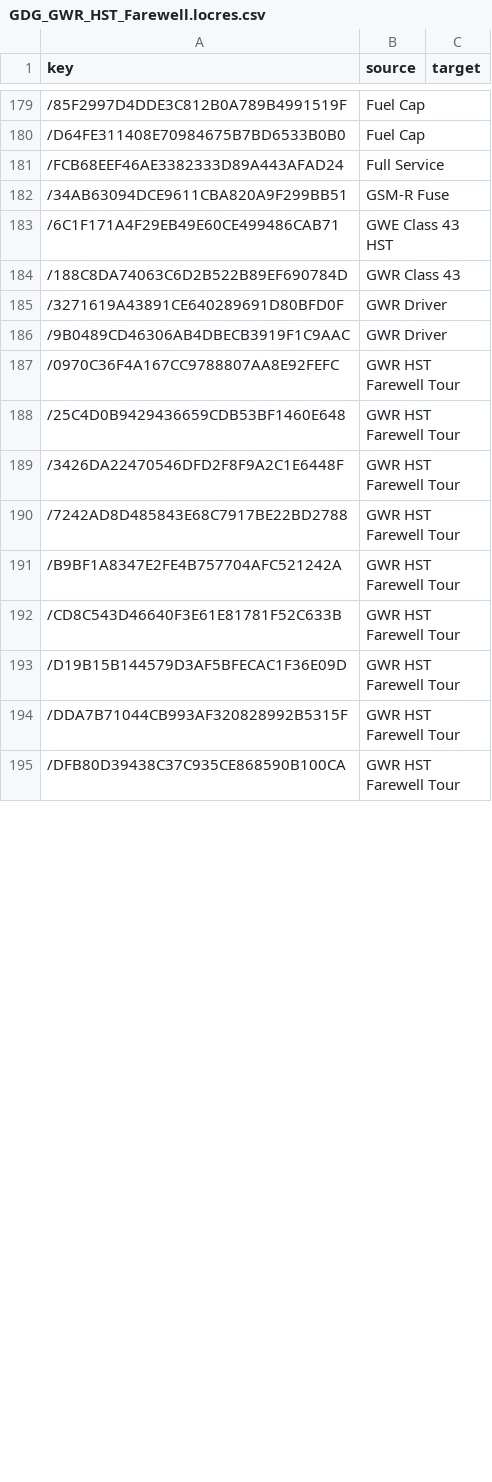
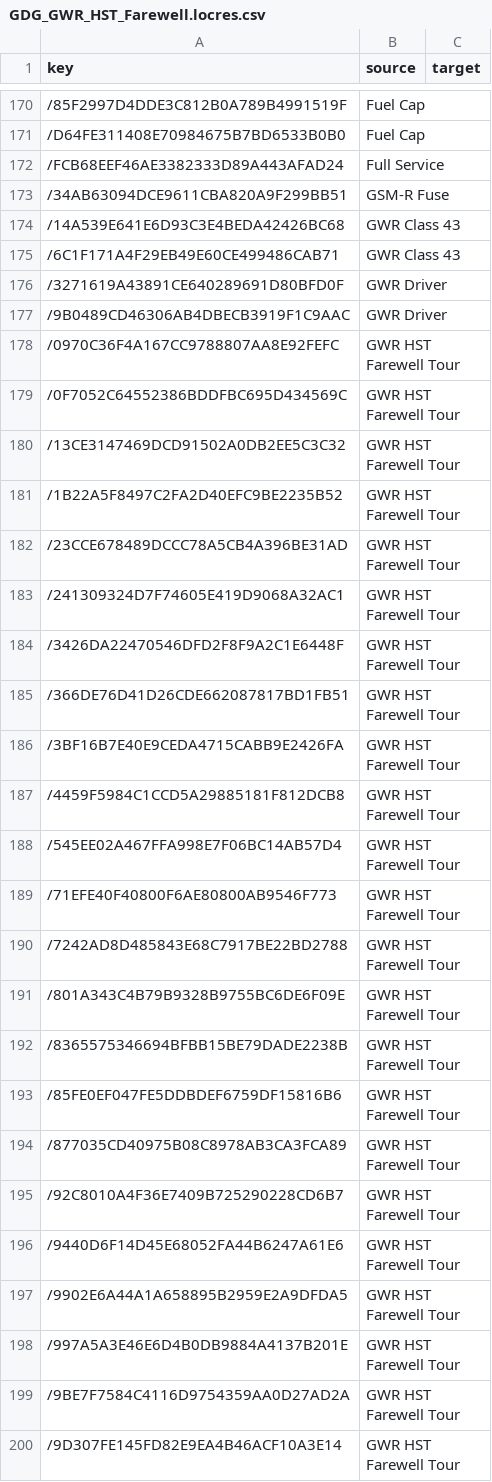
Before and after one commit to smallg0at/tswloc, a CSV file: csv/GDG_GWR_HST_Farewell.locres.csv, drawn as a sheet; only a part is shown, gaps mark what is left out; the shorter side is filled out with more unchanged rows; the diff covers the shown part only.

```diff
--- a/csv/GDG_GWR_HST_Farewell.locres.csv
+++ b/csv/GDG_GWR_HST_Farewell.locres.csv
@@ -182,4 +173,4 @@ key,source,target
 /34AB63094DCE9611CBA820A9F299BB51,GSM-R Fuse,
-/6C1F171A4F29EB49E60CE499486CAB71,GWE Class 43 HST,
-/188C8DA74063C6D2B522B89EF690784D,GWR Class 43,
+/14A539E641E6D93C3E4BEDA42426BC68,GWR Class 43,
+/6C1F171A4F29EB49E60CE499486CAB71,GWR Class 43,
 /3271619A43891CE640289691D80BFD0F,GWR Driver,
@@ -187,5 +178,23 @@ key,source,target
 /0970C36F4A167CC9788807AA8E92FEFC,GWR HST Farewell Tour,
-/25C4D0B9429436659CDB53BF1460E648,GWR HST Farewell Tour,
+/0F7052C64552386BDDFBC695D434569C,GWR HST Farewell Tour,
+/13CE3147469DCD91502A0DB2EE5C3C32,GWR HST Farewell Tour,
+/1B22A5F8497C2FA2D40EFC9BE2235B52,GWR HST Farewell Tour,
+/23CCE678489DCCC78A5CB4A396BE31AD,GWR HST Farewell Tour,
+/241309324D7F74605E419D9068A32AC1,GWR HST Farewell Tour,
 /3426DA22470546DFD2F8F9A2C1E6448F,GWR HST Farewell Tour,
+/366DE76D41D26CDE662087817BD1FB51,GWR HST Farewell Tour,
+/3BF16B7E40E9CEDA4715CABB9E2426FA,GWR HST Farewell Tour,
+/4459F5984C1CCD5A29885181F812DCB8,GWR HST Farewell Tour,
+/545EE02A467FFA998E7F06BC14AB57D4,GWR HST Farewell Tour,
+/71EFE40F40800F6AE80800AB9546F773,GWR HST Farewell Tour,
 /7242AD8D485843E68C7917BE22BD2788,GWR HST Farewell Tour,
-/B9BF1A8347E2FE4B757704AFC521242A,GWR HST Farewell Tour,
+/801A343C4B79B9328B9755BC6DE6F09E,GWR HST Farewell Tour,
+/8365575346694BFBB15BE79DADE2238B,GWR HST Farewell Tour,
+/85FE0EF047FE5DDBDEF6759DF15816B6,GWR HST Farewell Tour,
+/877035CD40975B08C8978AB3CA3FCA89,GWR HST Farewell Tour,
+/92C8010A4F36E7409B725290228CD6B7,GWR HST Farewell Tour,
+/9440D6F14D45E68052FA44B6247A61E6,GWR HST Farewell Tour,
+/9902E6A44A1A658895B2959E2A9DFDA5,GWR HST Farewell Tour,
+/997A5A3E46E6D4B0DB9884A4137B201E,GWR HST Farewell Tour,
+/9BE7F7584C4116D9754359AA0D27AD2A,GWR HST Farewell Tour,
+/9D307FE145FD82E9EA4B46ACF10A3E14,GWR HST Farewell Tour,
```
Also changed, not shown: 40 added rows, 22 removed rows and 11 edited cells elsewhere in this file, csv/FS_CommonLib.locres.csv, csv/GDG_GWR_HST_Farewell_Gameplay.locres.csv, 22 other files.
